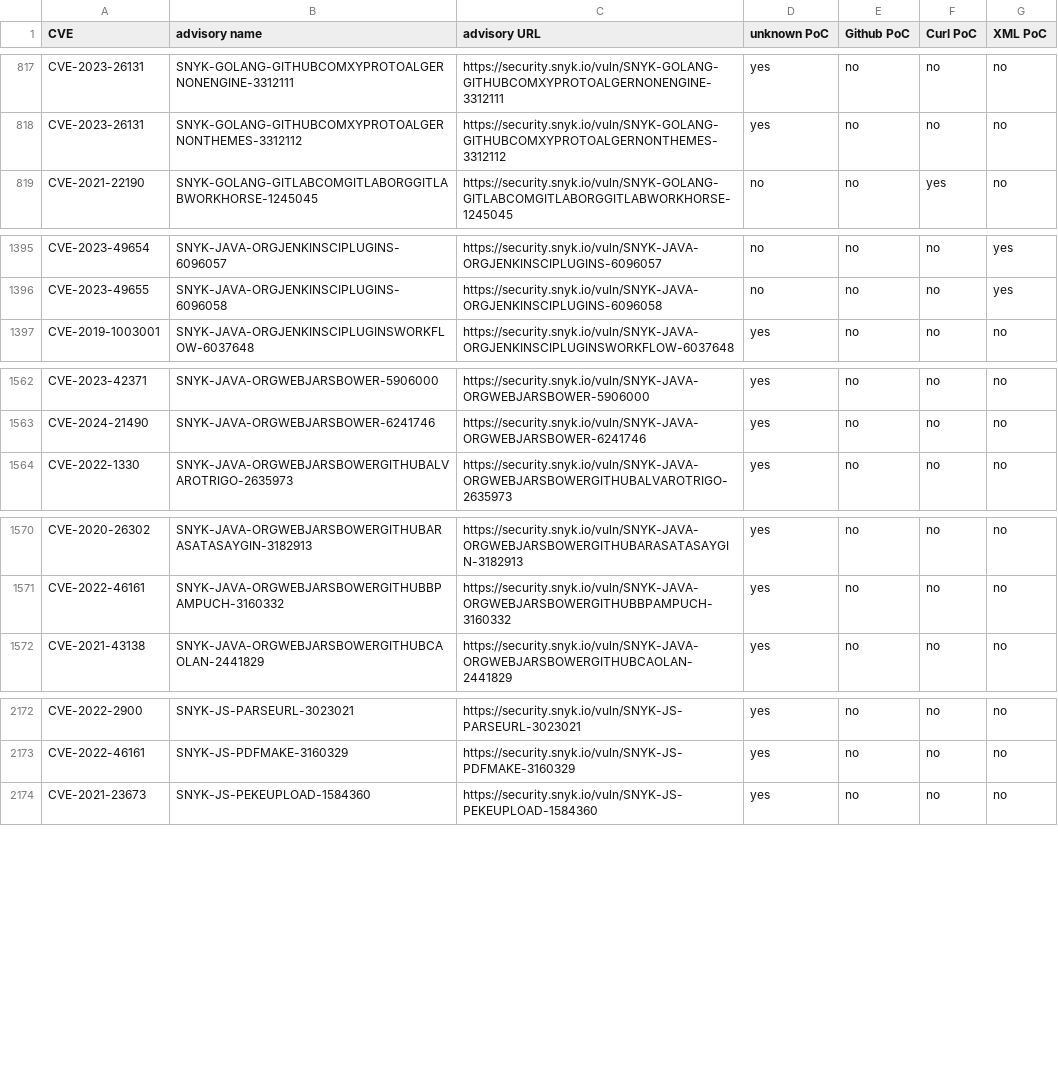
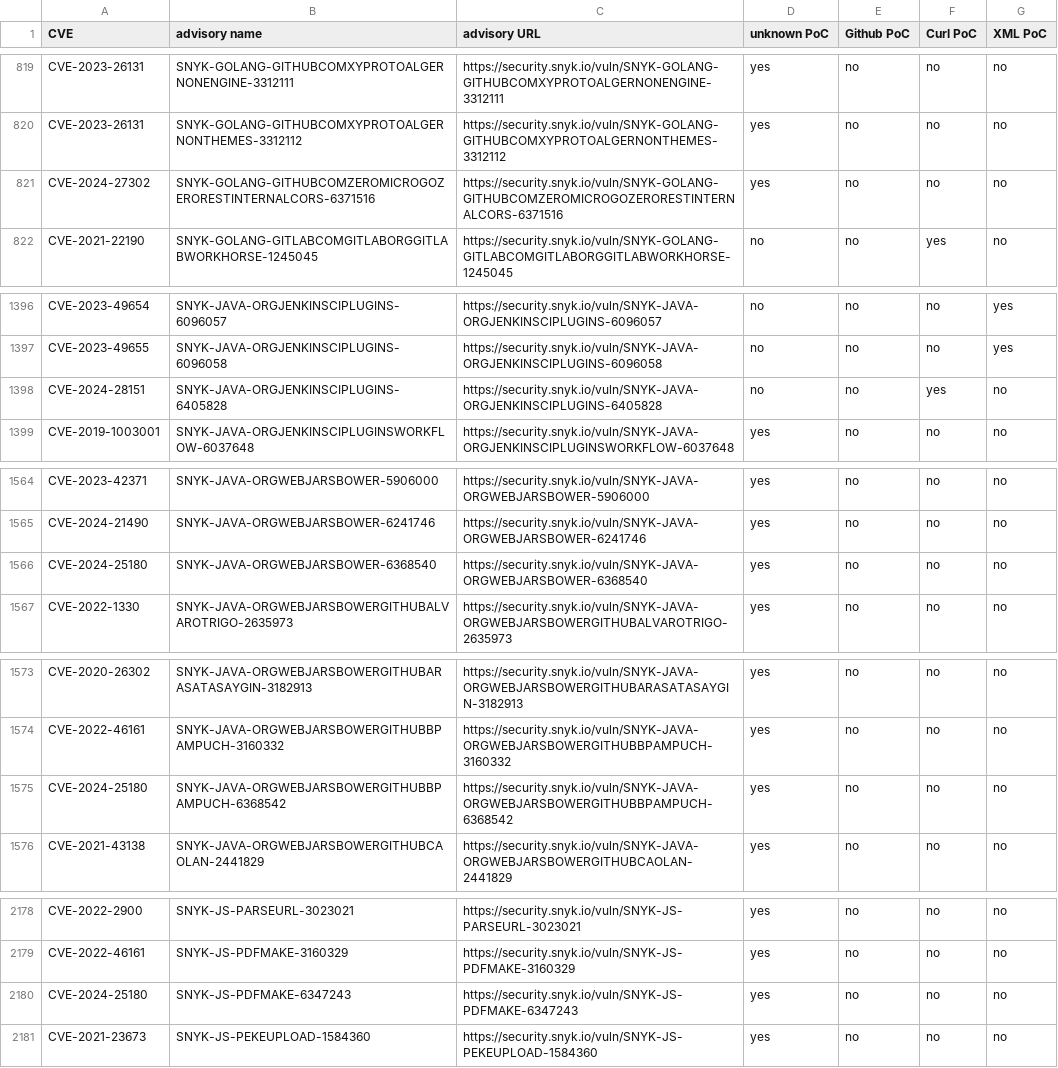
Before and after one commit to e-m-b-a/emba, a CSV file: config/Snyk_PoC_results.csv, drawn as a sheet; only a part is shown, gaps mark what is left out; the diff covers the shown part only; the diff names each change by its address in the sheet, - before the commit and + after, or states it on an @@ line.

Commit message:
Update Snyk database

```diff
--- a/config/Snyk_PoC_results.csv
+++ b/config/Snyk_PoC_results.csv
+row 821: CVE-2024-27302 | SNYK-GOLANG-GITHUBCOMZEROMICROGOZERORESTINTERNALCORS-6371516 | https://security.snyk.io/vuln/SNYK-GOLANG-GITHUBCOMZEROMICROGOZERORESTINTERNALCORS-6371516 | yes | no | no | no
+row 1398: CVE-2024-28151 | SNYK-JAVA-ORGJENKINSCIPLUGINS-6405828 | https://security.snyk.io/vuln/SNYK-JAVA-ORGJENKINSCIPLUGINS-6405828 | no | no | yes | no
+row 1566: CVE-2024-25180 | SNYK-JAVA-ORGWEBJARSBOWER-6368540 | https://security.snyk.io/vuln/SNYK-JAVA-ORGWEBJARSBOWER-6368540 | yes | no | no | no
+row 1575: CVE-2024-25180 | SNYK-JAVA-ORGWEBJARSBOWERGITHUBBPAMPUCH-6368542 | https://security.snyk.io/vuln/SNYK-JAVA-ORGWEBJARSBOWERGITHUBBPAMPUCH-6368542 | yes | no | no | no
+row 2180: CVE-2024-25180 | SNYK-JS-PDFMAKE-6347243 | https://security.snyk.io/vuln/SNYK-JS-PDFMAKE-6347243 | yes | no | no | no
```
Also changed, not shown: 7 added rows, 1 removed row and 18 moved rows elsewhere in this file.
